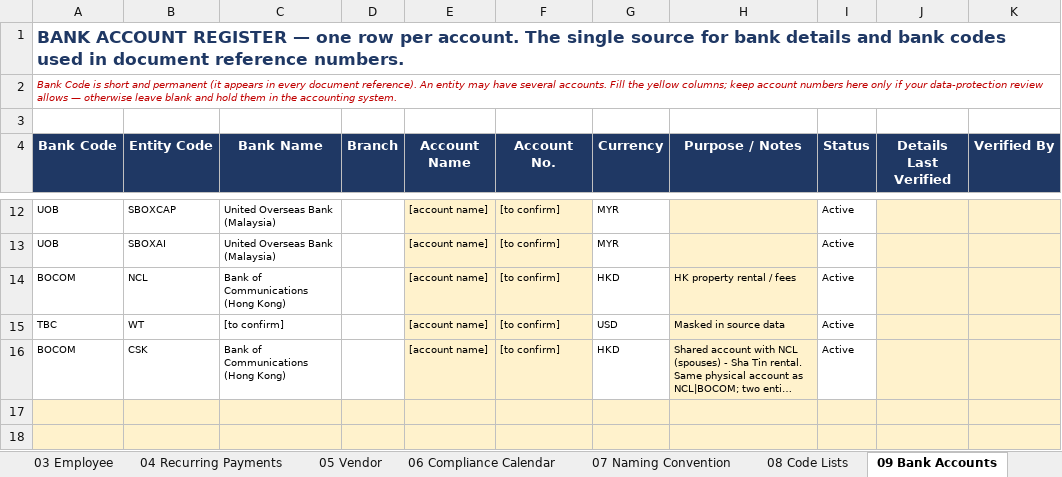
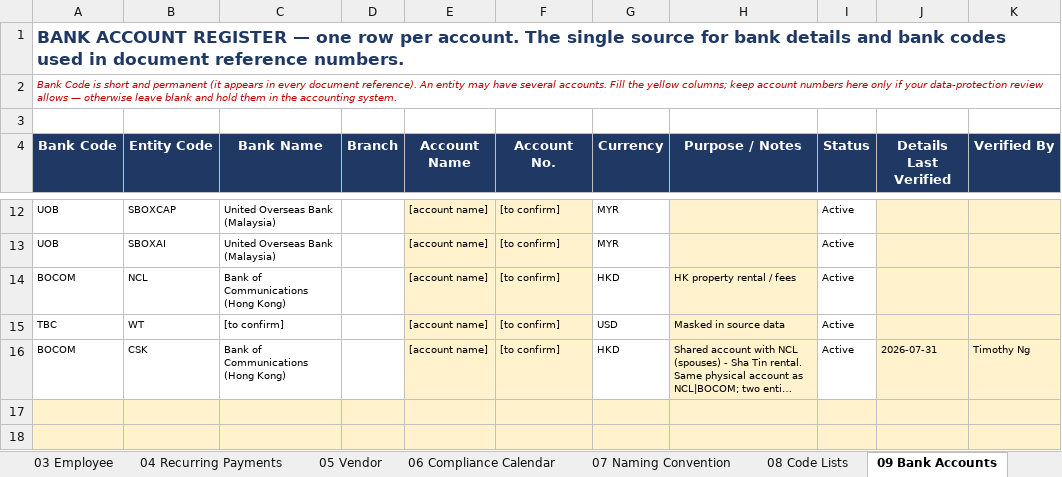
Before and after one commit to timothynhl92/nek-ops, an Excel workbook: registers/NEK_Master_Registers.xlsx, sheet 09 Bank Accounts, drawn as a sheet; only a part is shown, gaps mark what is left out; long unchanged cells end in …; values as stored, in another font and other column widths than the file's, no borders; the diff names each change by its address in the sheet, - before the commit and + after, or states it on an @@ line.

```diff
--- a/registers/NEK_Master_Registers.xlsx (sheet 09 Bank Accounts)
+++ b/registers/NEK_Master_Registers.xlsx (sheet 09 Bank Accounts)
-J16 (Details Last Verified): (empty)
+J16 (Details Last Verified): 2026-07-31
-K16 (Verified By): (empty)
+K16 (Verified By): Timothy Ng
```
Also changed, not shown: sheet 05 Vendor, sheet 06 Compliance Calendar, sheet 02 Property & Lease, sheet 08 Code Lists, 1 other file.
